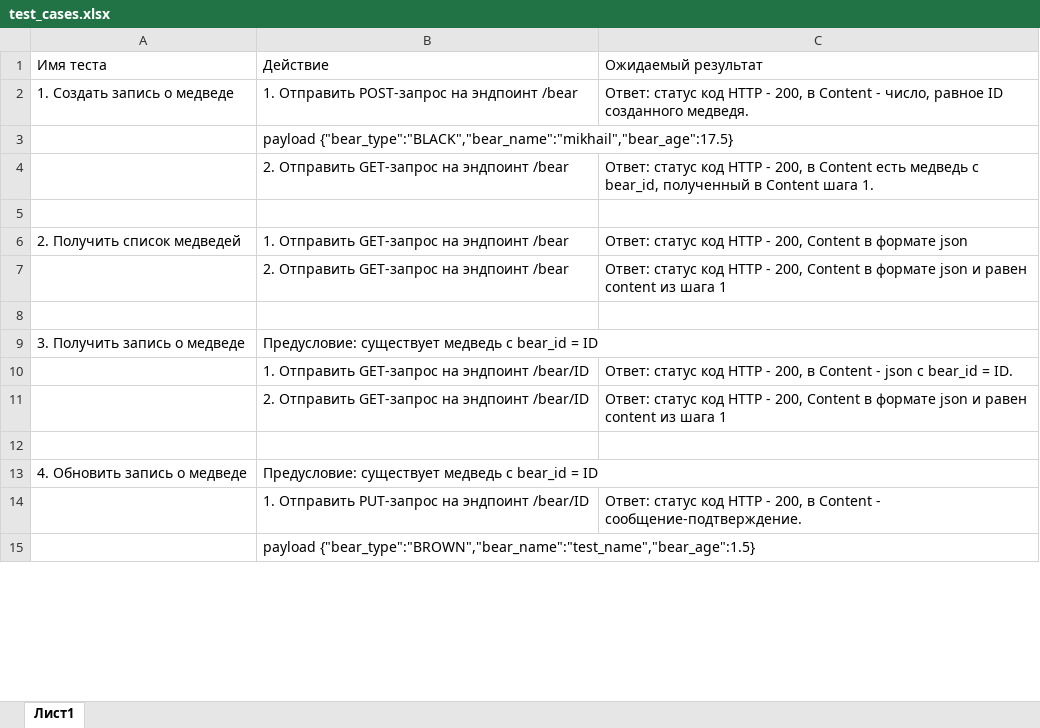
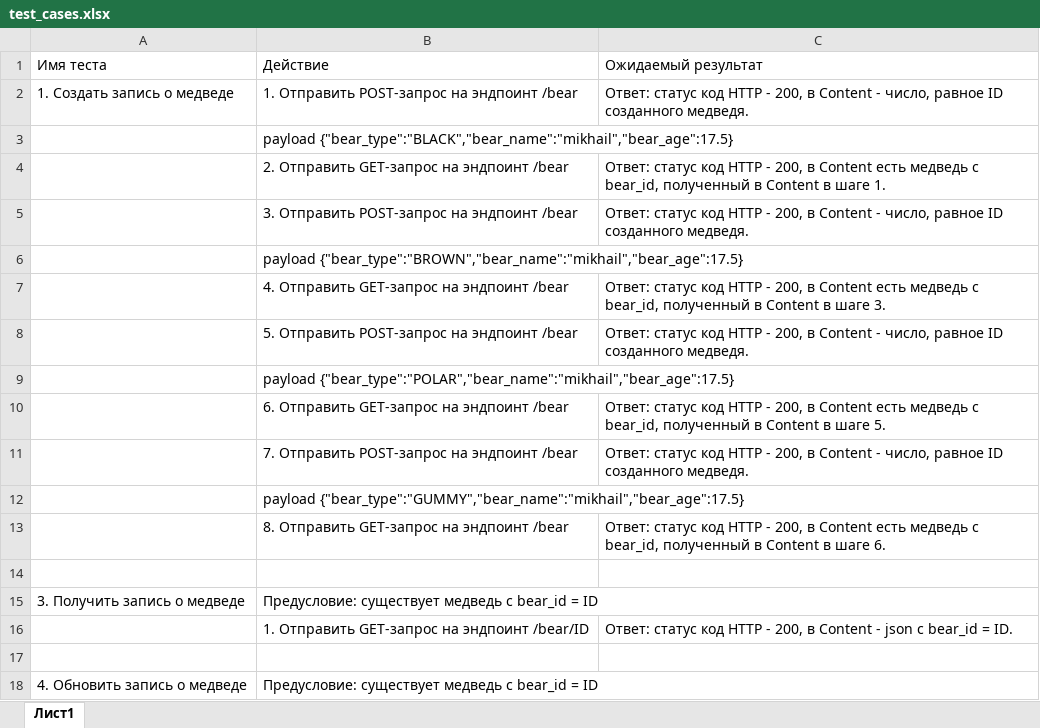
Before and after one commit to Veelz/verbose-octo-fishstick, an Excel workbook: test_cases.xlsx, sheet Лист1, drawn as a sheet; only a part is shown; the shorter side is filled out with more unchanged rows; values as stored, in another font and other column widths than the file's, no borders; removed rows and columns are numbered as before the commit, all else as after; the diff covers the shown part only; the diff names each change by its address in the sheet, - before the commit and + after, or states it on an @@ line.

```diff
--- a/test_cases.xlsx (sheet Лист1)
+++ b/test_cases.xlsx (sheet Лист1)
-C4: …в Content шага 1.
+C4: …в Content в шаге 1.
-row 5: (empty)
+row 5:  | 3. Отправить POST-запрос на эндпоинт /bear | Ответ: статус код HTTP - 200, в Content - число, равное ID созданного медведя.
-row 6: 2. Получить список медведей | 1. Отправить GET-запрос на эндпоинт /bear | Ответ: статус код HTTP - 200, Content в формате json
+row 6:  | payload {"bear_type":"BROWN","bear_name":"mikhail","bear_age":17.5}
-B7: 2. Отправить GET-запрос на эндпоинт /bear
+B7: 4. Отправить GET-запрос на эндпоинт /bear
-C7: …- 200, Content в формате json и равен content из шага 1
+C7: …- 200, в Content есть медведь с bear_id, полученный в Content в шаге 3.
+row 8:  | 5. Отправить POST-запрос на эндпоинт /bear | Ответ: статус код HTTP - 200, в Content - число, равное ID созданного медведя.
+row 9:  | payload {"bear_type":"POLAR","bear_name":"mikhail","bear_age":17.5}
+row 10:  | 6. Отправить GET-запрос на эндпоинт /bear | Ответ: статус код HTTP - 200, в Content есть медведь с bear_id, полученный в Content в шаге 5.
+row 11:  | 7. Отправить POST-запрос на эндпоинт /bear | Ответ: статус код HTTP - 200, в Content - число, равное ID созданного медведя.
+row 12:  | payload {"bear_type":"GUMMY","bear_name":"mikhail","bear_age":17.5}
+row 13:  | 8. Отправить GET-запрос на эндпоинт /bear | Ответ: статус код HTTP - 200, в Content есть медведь с bear_id, полученный в Content в шаге 6.
-row 11:  | 2. Отправить GET-запрос на эндпоинт /bear/ID | Ответ: статус код HTTP - 200, Content в формате json и равен content из шага 1
```
Also changed, not shown: 11 added rows, 4 removed rows and 6 edited cells elsewhere in this sheet.
